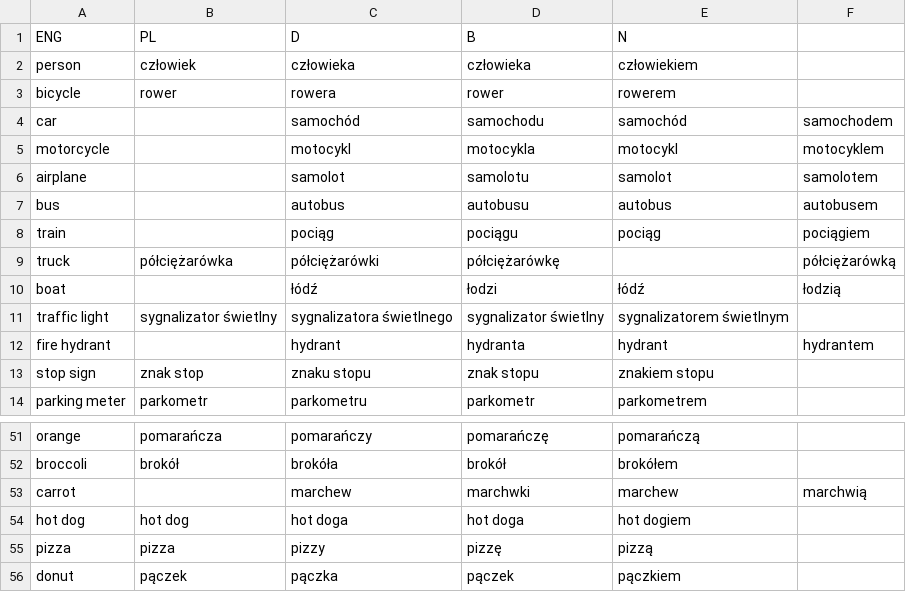
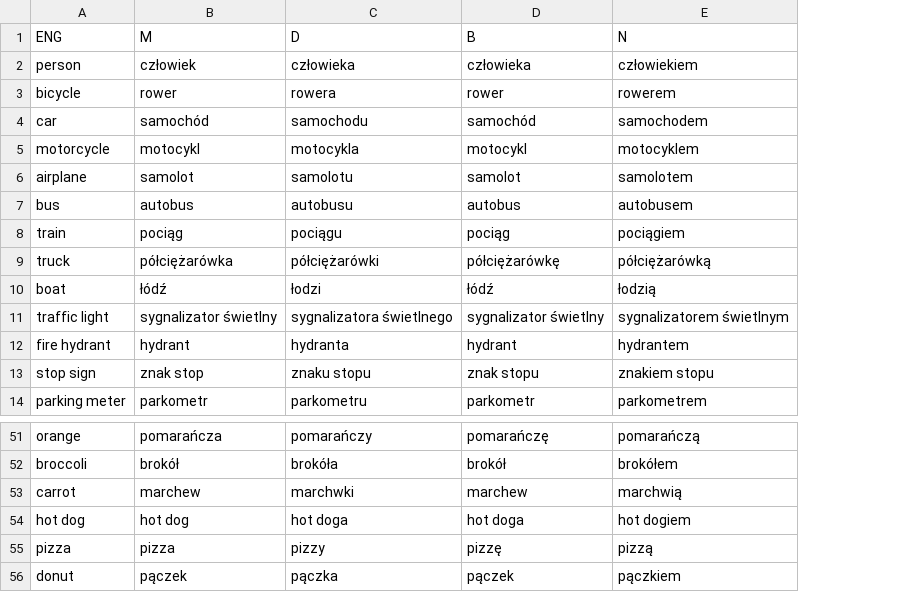
Before and after one commit to epsonik/FuzzyDescV2, a CSV file: pl/yolov3.csv (was pl/yolov3_PL.csv), drawn as a sheet; only a part is shown, gaps mark what is left out; the diff covers the shown part only; the diff names each change by its address in the sheet, - before the commit and + after, or states it on an @@ line.

```diff
--- a/pl/yolov3_PL.csv
+++ b/pl/yolov3.csv
-column F, rows 4-12: samochodem | motocyklem | samolotem | autobusem | pociągiem | półciężarówką | łodzią |  | hydrantem; row 53: marchwią
-B1: PL
+B1: M
-B4 (M): (empty)
+B4 (M): samochód
-C4 (D): samochód
+C4 (D): samochodu
-D4 (B): samochodu
+D4 (B): samochód
-E4 (N): samochód
+E4 (N): samochodem
-B5 (M): (empty)
+B5 (M): motocykl
-C5 (D): motocykl
+C5 (D): motocykla
-D5 (B): motocykla
+D5 (B): motocykl
-E5 (N): motocykl
+E5 (N): motocyklem
-B6 (M): (empty)
+B6 (M): samolot
-C6 (D): samolot
+C6 (D): samolotu
-D6 (B): samolotu
+D6 (B): samolot
-E6 (N): samolot
+E6 (N): samolotem
-B7 (M): (empty)
+B7 (M): autobus
-C7 (D): autobus
+C7 (D): autobusu
-D7 (B): autobusu
+D7 (B): autobus
-E7 (N): autobus
+E7 (N): autobusem
-B8 (M): (empty)
+B8 (M): pociąg
-C8 (D): pociąg
+C8 (D): pociągu
-D8 (B): pociągu
+D8 (B): pociąg
-E8 (N): pociąg
+E8 (N): pociągiem
-E9 (N): (empty)
+E9 (N): półciężarówką
-B10 (M): (empty)
+B10 (M): łódź
-C10 (D): łódź
+C10 (D): łodzi
-D10 (B): łodzi
+D10 (B): łódź
-E10 (N): łódź
+E10 (N): łodzią
-B12 (M): (empty)
+B12 (M): hydrant
-C12 (D): hydrant
+C12 (D): hydranta
-D12 (B): hydranta
+D12 (B): hydrant
-E12 (N): hydrant
+E12 (N): hydrantem
-B53 (M): (empty)
+B53 (M): marchew
-C53 (D): marchew
+C53 (D): marchwki
-D53 (B): marchwki
+D53 (B): marchew
-E53 (N): marchew
+E53 (N): marchwią
```
Also changed, not shown: 13 edited cells elsewhere in this file, 6 other files.
